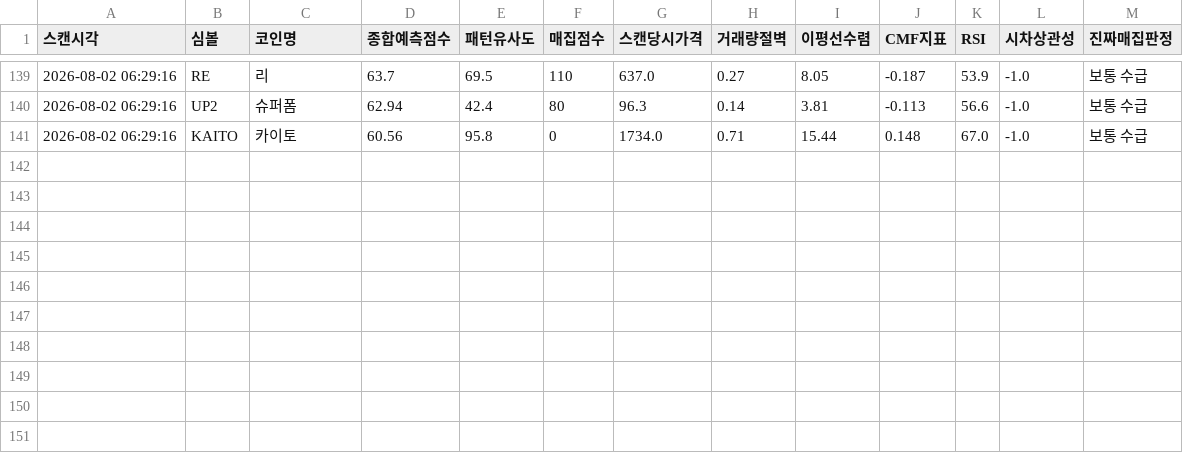
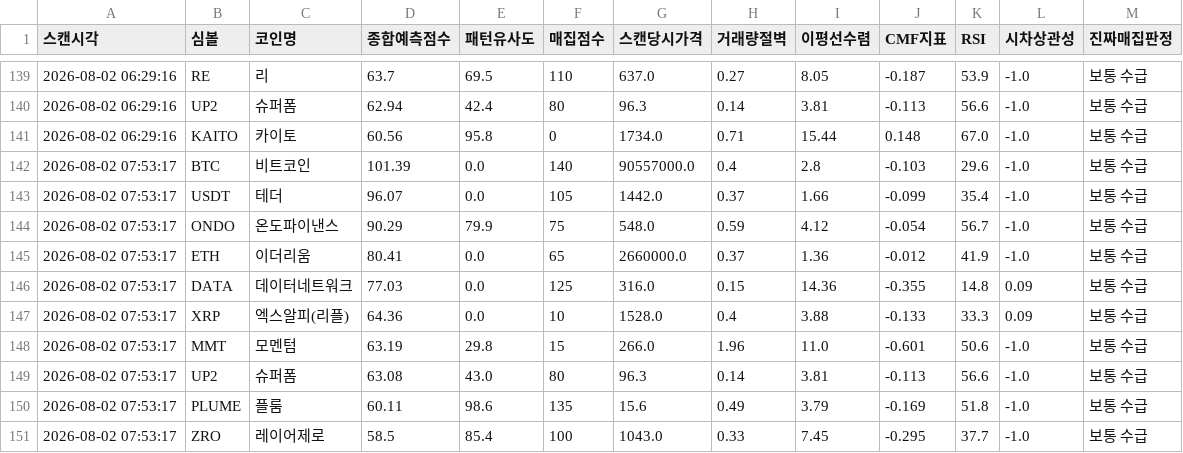
Before and after one commit to mdog002-wq/upbit-a, a CSV file: scan_history.csv, drawn as a sheet; only a part is shown, gaps mark what is left out; the diff names each change by its address in the sheet, - before the commit and + after, or states it on an @@ line.

```diff
--- a/scan_history.csv
+++ b/scan_history.csv
+row 142: 2026-08-02 07:53:17 | BTC | 비트코인 | 101.39 | 0.0 | 140 | 90557000.0 | 0.4 | 2.8 | -0.103 | 29.6 | -1.0 | 보통 수급
+row 143: 2026-08-02 07:53:17 | USDT | 테더 | 96.07 | 0.0 | 105 | 1442.0 | 0.37 | 1.66 | -0.099 | 35.4 | -1.0 | 보통 수급
+row 144: 2026-08-02 07:53:17 | ONDO | 온도파이낸스 | 90.29 | 79.9 | 75 | 548.0 | 0.59 | 4.12 | -0.054 | 56.7 | -1.0 | 보통 수급
+row 145: 2026-08-02 07:53:17 | ETH | 이더리움 | 80.41 | 0.0 | 65 | 2660000.0 | 0.37 | 1.36 | -0.012 | 41.9 | -1.0 | 보통 수급
+row 146: 2026-08-02 07:53:17 | DATA | 데이터네트워크 | 77.03 | 0.0 | 125 | 316.0 | 0.15 | 14.36 | -0.355 | 14.8 | 0.09 | 보통 수급
+row 147: 2026-08-02 07:53:17 | XRP | 엑스알피(리플) | 64.36 | 0.0 | 10 | 1528.0 | 0.4 | 3.88 | -0.133 | 33.3 | 0.09 | 보통 수급
+row 148: 2026-08-02 07:53:17 | MMT | 모멘텀 | 63.19 | 29.8 | 15 | 266.0 | 1.96 | 11.0 | -0.601 | 50.6 | -1.0 | 보통 수급
+row 149: 2026-08-02 07:53:17 | UP2 | 슈퍼폼 | 63.08 | 43.0 | 80 | 96.3 | 0.14 | 3.81 | -0.113 | 56.6 | -1.0 | 보통 수급
+row 150: 2026-08-02 07:53:17 | PLUME | 플룸 | 60.11 | 98.6 | 135 | 15.6 | 0.49 | 3.79 | -0.169 | 51.8 | -1.0 | 보통 수급
+row 151: 2026-08-02 07:53:17 | ZRO | 레이어제로 | 58.5 | 85.4 | 100 | 1043.0 | 0.33 | 7.45 | -0.295 | 37.7 | -1.0 | 보통 수급
```
